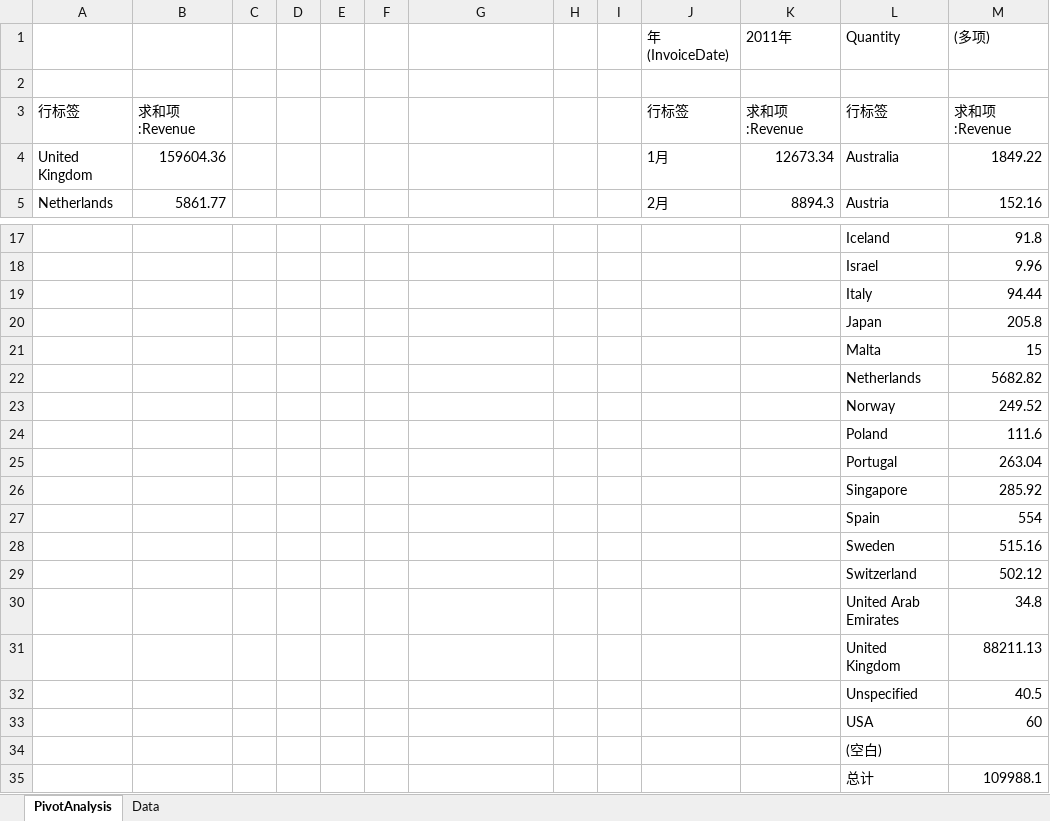
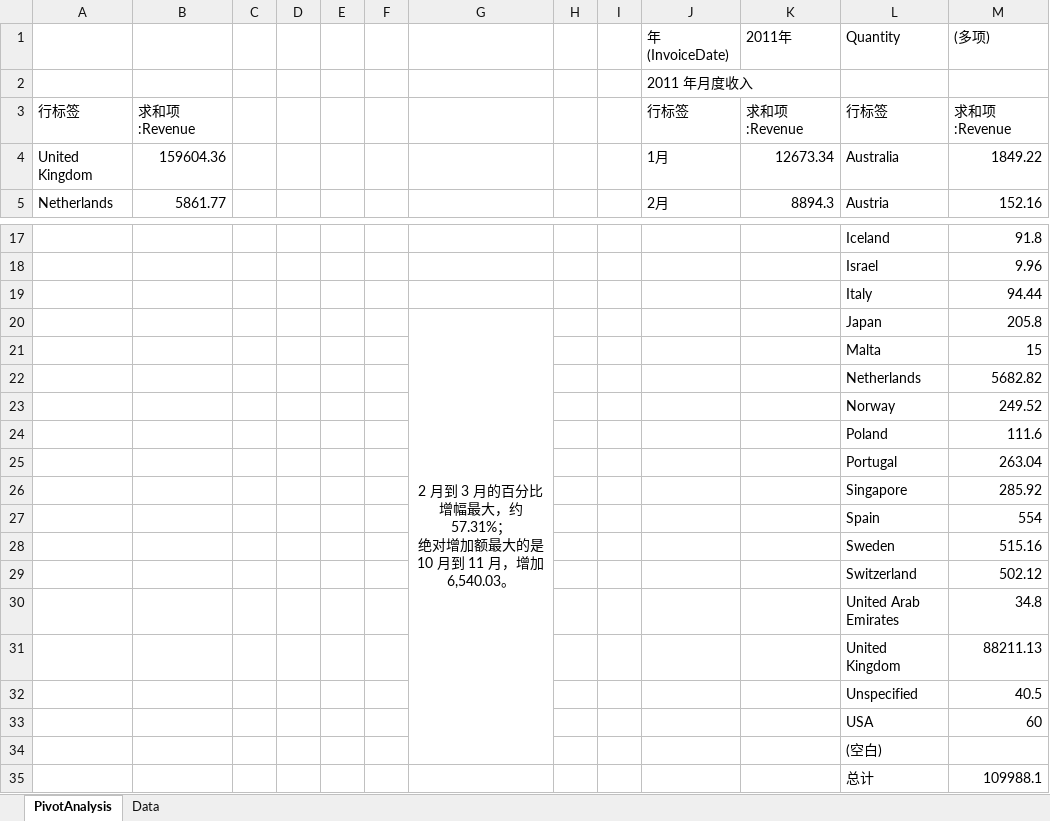
Before and after one commit to tiaotiaohu925/c-study, an Excel workbook: practice/week02/day01/excel_pivot.xlsx, sheet PivotAnalysis, drawn as a sheet; only a part is shown, gaps mark what is left out; values as stored, in another font and other column widths than the file's, no borders; charts and pictures not drawn; ↵ is a line break in a cell; the diff names each change by its address in the sheet, - before the commit and + after, or states it on an @@ line.

Commit message:
week 02: complete SQL maintenance and chart review

```diff
--- a/practice/week02/day01/excel_pivot.xlsx (sheet PivotAnalysis)
+++ b/practice/week02/day01/excel_pivot.xlsx (sheet PivotAnalysis)
-J2 (年(InvoiceDate)): (empty)
+J2 (年(InvoiceDate)): 2011 年月度收入
-G20: (empty)
+G20: 2 月到 3 月的百分比增幅最大，约 57.31%； ↵ 绝对增加额最大的是 10 月到 11 月，增加 6,540.03。
+G20:G34 merged
```
Also changed, not shown: charts or pictures, 3 other files.
